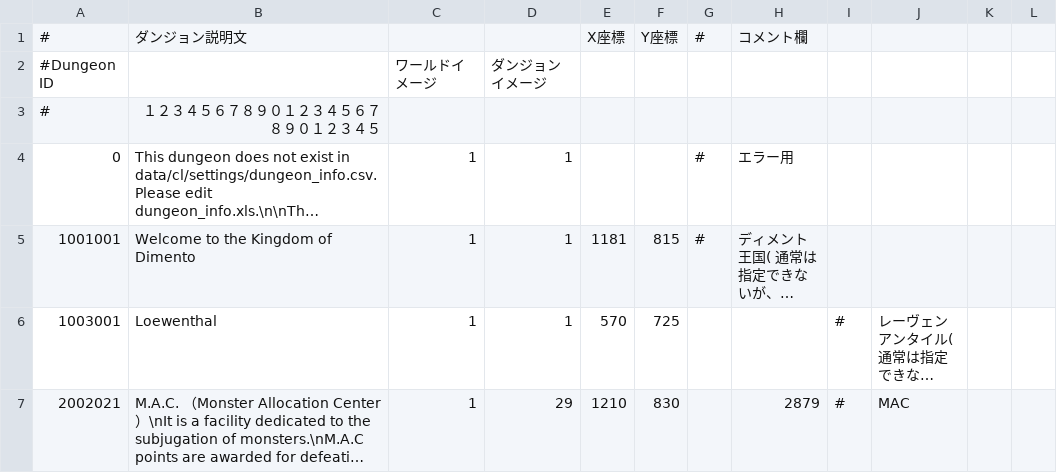
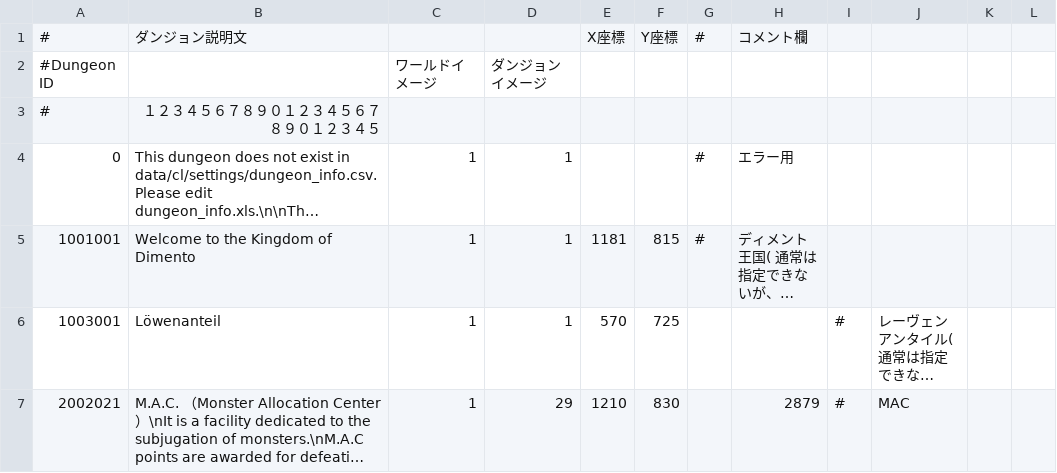
Before and after one commit to necromancyonline/necromancy-client, a CSV file: files/jp/English Patch/data/settings/unfinished-dungeon_info.csv, drawn as a sheet; only a part is shown; long unchanged cells end in …; the diff covers the shown part only; the diff names each change by its address in the sheet, - before the commit and + after, or states it on an @@ line.

```diff
--- a/files/jp/English Patch/data/settings/unfinished-dungeon_info.csv
+++ b/files/jp/English Patch/data/settings/unfinished-dungeon_info.csv
-B6: Loewenthal
+B6: Löwenanteil
```
Also changed, not shown: 2 edited cells elsewhere in this file, files/jp/English Patch/data/settings/item_scroll.csv, files/jp/English Patch/data/settings/stage.csv, 5 other files.
